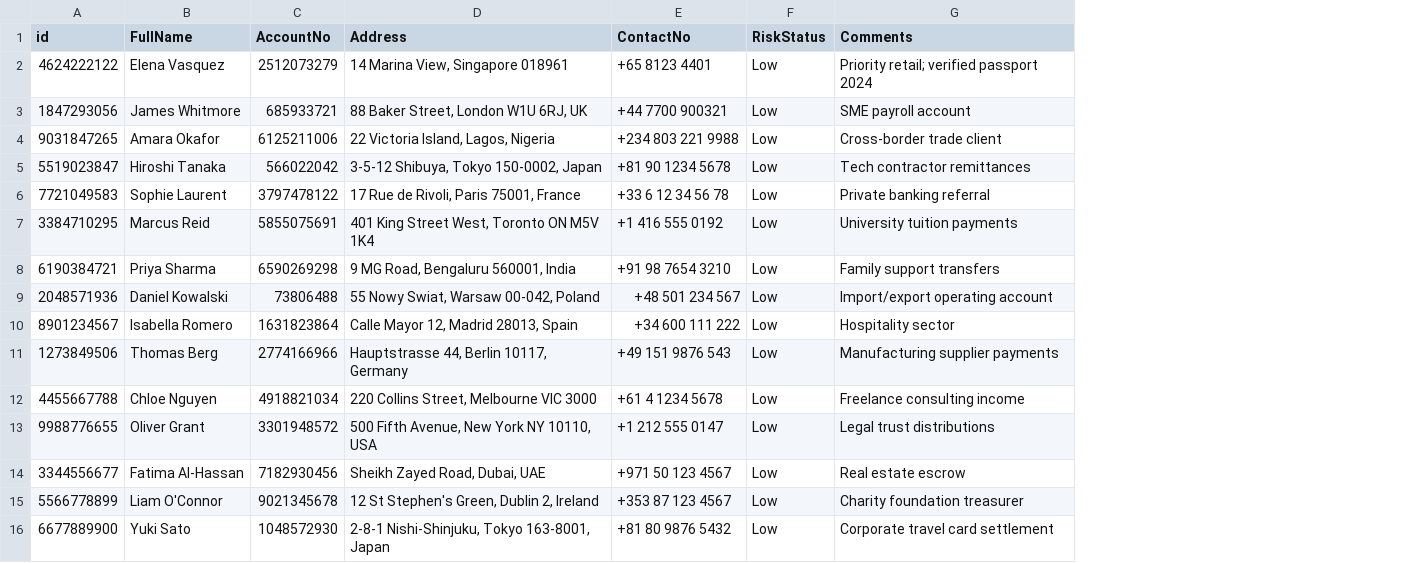
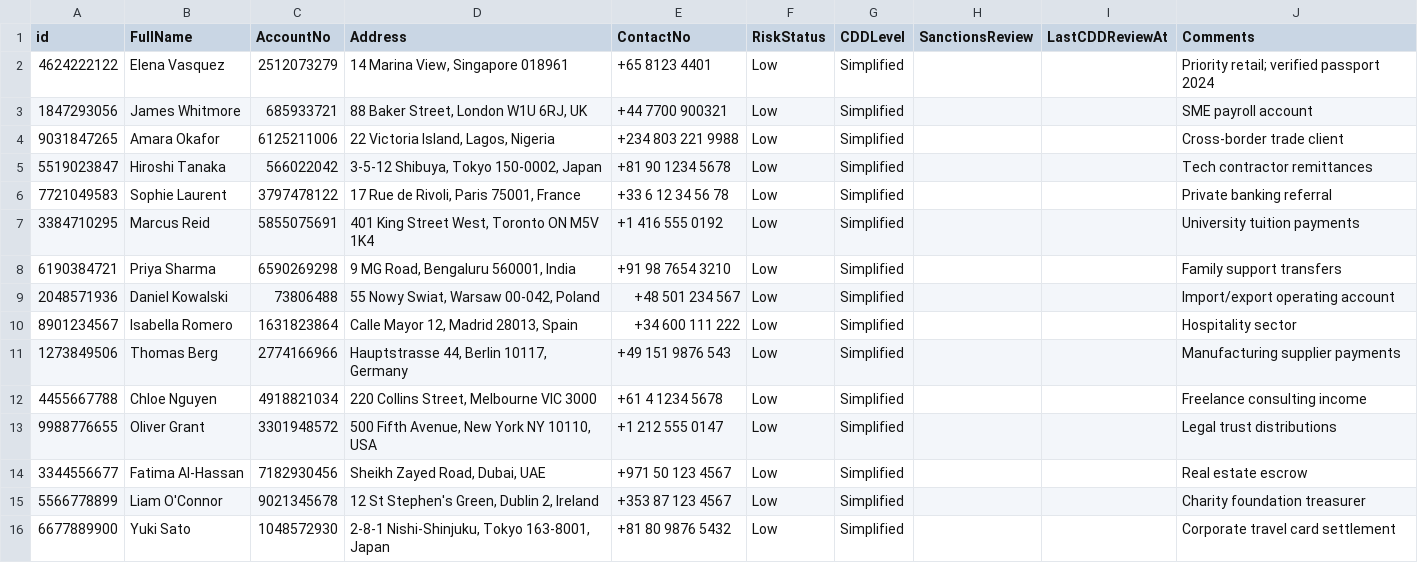
Before and after one commit to CounterAI-Team2/Fraud-Detection, a CSV file: data/kyc_customers.csv, drawn as a sheet; the diff names each change by its address in the sheet, - before the commit and + after, or states it on an @@ line.

```diff
--- a/data/kyc_customers.csv
+++ b/data/kyc_customers.csv
+column G (CDDLevel), rows 2-16: all Simplified
+column H (SanctionsReview), empty
+column I (LastCDDReviewAt), empty
```
Also changed, not shown: 15 other files.
